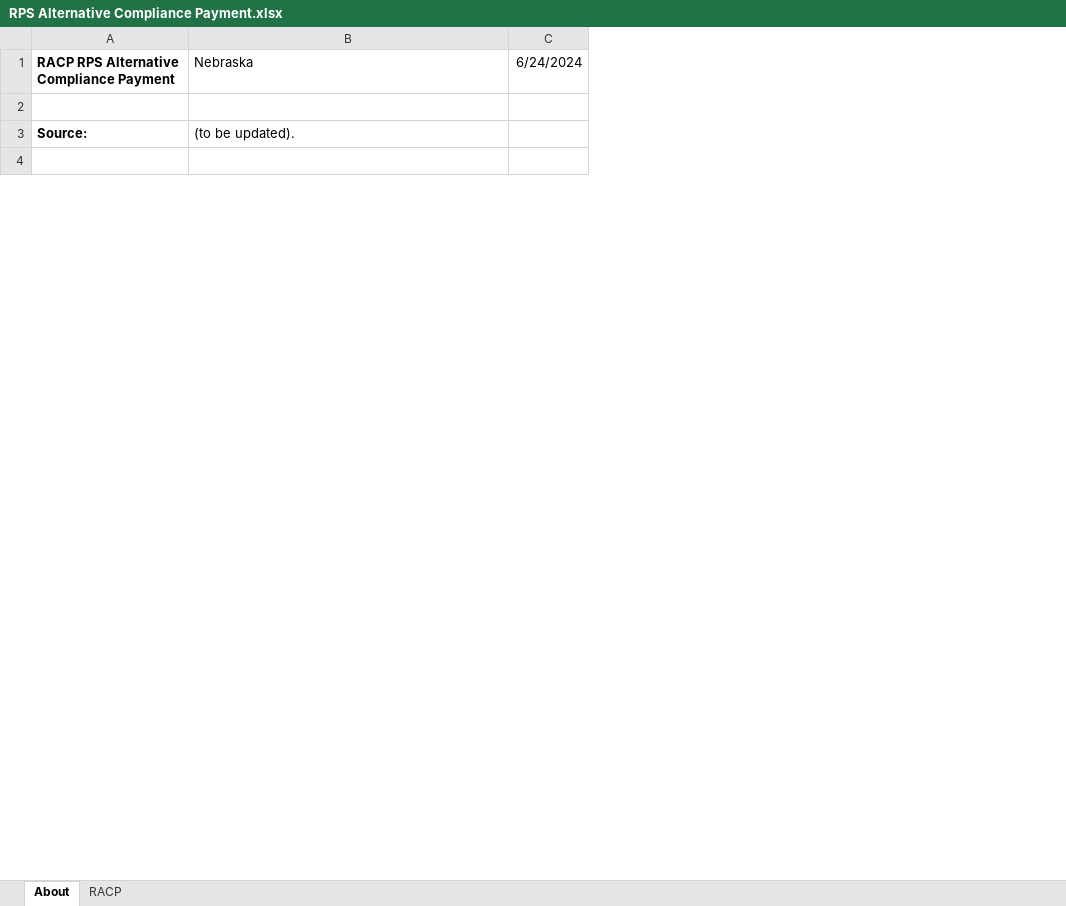
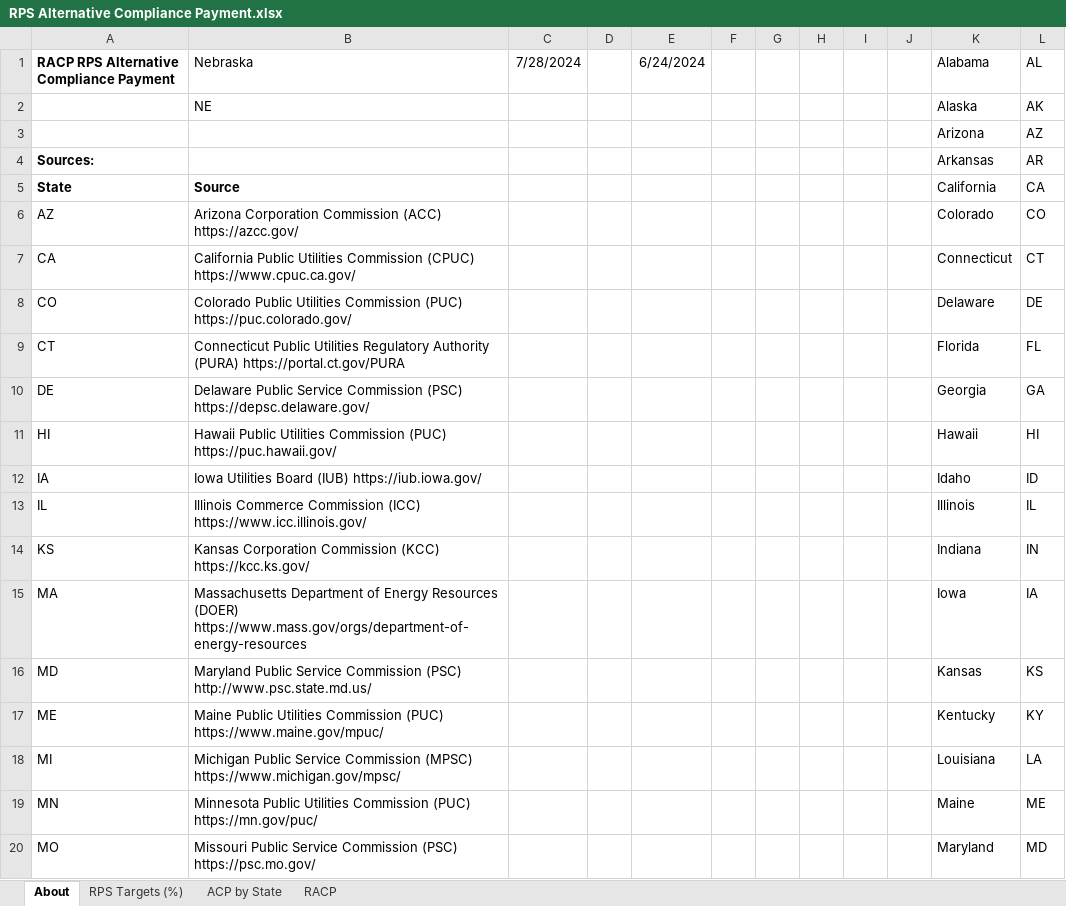
Before and after one commit to EnergyInnovation/eps-nebraska, an Excel workbook: InputData/ctrl-settings/RACP/RPS Alternative Compliance Payment.xlsx, sheet About, drawn as a sheet; only a part is shown; values as stored, in another font and other column widths than the file's, no borders; conditional formats not drawn; removed rows and columns are numbered as before the commit, all else as after; the diff covers the shown part only; the diff names each change by its address in the sheet, - before the commit and + after, or states it on an @@ line.

```diff
--- a/InputData/ctrl-settings/RACP/RPS Alternative Compliance Payment.xlsx (sheet About)
+++ b/InputData/ctrl-settings/RACP/RPS Alternative Compliance Payment.xlsx (sheet About)
+sheet tab: RPS Targets (%)
+sheet tab: ACP by State
+column C (7/28/2024), empty
+column D, empty
+column F, empty
+column G, empty
+column H, empty
+column I, empty
+column J, empty
+column K (Alabama), rows 3-4: Arizona | Arkansas
+column L (AL), rows 3-4: AZ | AR
+row 2:  | NE |  |  |  |  |  |  |  |  | Alaska | AK
-row 3: (empty)
+row 3:  |  |  |  |  |  |  |  |  |  | Arizona | AZ
-row 3: Source: | (to be updated).
-row 4: (empty)
+row 4: Sources: |  |  |  |  |  |  |  |  |  | Arkansas | AR
+row 5: State | Source |  |  |  |  |  |  |  |  | California | CA
+row 6: AZ | Arizona Corporation Commission (ACC) https://azcc.gov/ |  |  |  |  |  |  |  |  | Colorado | CO
+row 7: CA | California Public Utilities Commission (CPUC) https://www.cpuc.ca.gov/ |  |  |  |  |  |  |  |  | Connecticut | CT
+row 8: CO | Colorado Public Utilities Commission (PUC) https://puc.colorado.gov/ |  |  |  |  |  |  |  |  | Delaware | DE
+row 9: CT | Connecticut Public Utilities Regulatory Authority (PURA) https://portal.ct.gov/PURA |  |  |  |  |  |  |  |  | Florida | FL
+row 10: DE | Delaware Public Service Commission (PSC) https://depsc.delaware.gov/ |  |  |  |  |  |  |  |  | Georgia | GA
+row 11: HI | Hawaii Public Utilities Commission (PUC) https://puc.hawaii.gov/ |  |  |  |  |  |  |  |  | Hawaii | HI
+row 12: IA | Iowa Utilities Board (IUB) https://iub.iowa.gov/ |  |  |  |  |  |  |  |  | Idaho | ID
+row 13: IL | Illinois Commerce Commission (ICC) https://www.icc.illinois.gov/ |  |  |  |  |  |  |  |  | Illinois | IL
+row 14: KS | Kansas Corporation Commission (KCC) https://kcc.ks.gov/ |  |  |  |  |  |  |  |  | Indiana | IN
+row 15: MA | Massachusetts Department of Energy Resources (DOER) https://www.mass.gov/orgs/department-of-energy-resources |  |  |  |  |  |  |  |  | Iowa | IA
+row 16: MD | Maryland Public Service Commission (PSC) http://www.psc.state.md.us/ |  |  |  |  |  |  |  |  | Kansas | KS
+row 17: ME | Maine Public Utilities Commission (PUC) https://www.maine.gov/mpuc/ |  |  |  |  |  |  |  |  | Kentucky | KY
+row 18: MI | Michigan Public Service Commission (MPSC) https://www.michigan.gov/mpsc/ |  |  |  |  |  |  |  |  | Louisiana | LA
+row 19: MN | Minnesota Public Utilities Commission (PUC) https://mn.gov/puc/ |  |  |  |  |  |  |  |  | Maine | ME
+row 20: MO | Missouri Public Service Commission (PSC) https://psc.mo.gov/ |  |  |  |  |  |  |  |  | Maryland | MD
```
Also changed, not shown: 33 added rows and 4 edited cells elsewhere in this sheet, sheet RACP, charts or pictures, InputData/elec/CDRDfRCP/Cln Dsptchble Rsrc Dmnd for Rlbty Curve Param.xlsx, InputData/elec/HOC/HOC Hydro Opportunity Costs.xlsx, 21 other files.
